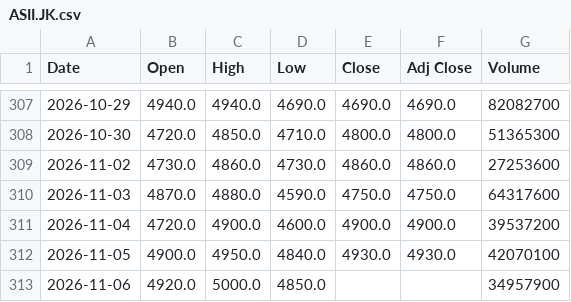
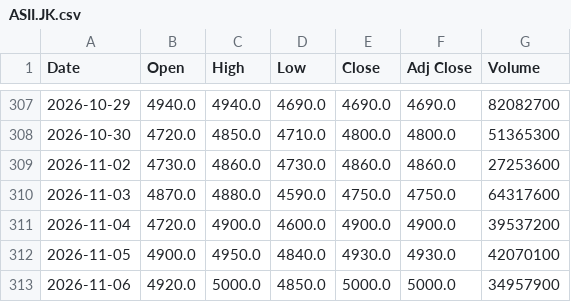
Before and after one commit to SeedFlora/idx-daily-data, a CSV file: data/ASII.JK.csv, drawn as a sheet; only a part is shown, gaps mark what is left out.

```diff
--- a/data/ASII.JK.csv
+++ b/data/ASII.JK.csv
@@ -312,2 +312,2 @@ Date,Open,High,Low,Close,Adj Close,Volume
 2026-11-05,4900.0,4950.0,4840.0,4930.0,4930.0,42070100
-2026-11-06,4920.0,5000.0,4850.0,,,34957900
+2026-11-06,4920.0,5000.0,4850.0,5000.0,5000.0,34957900
```
Also changed, not shown: data/BBCA.JK.csv, data/BBRI.JK.csv, 3 other files.
